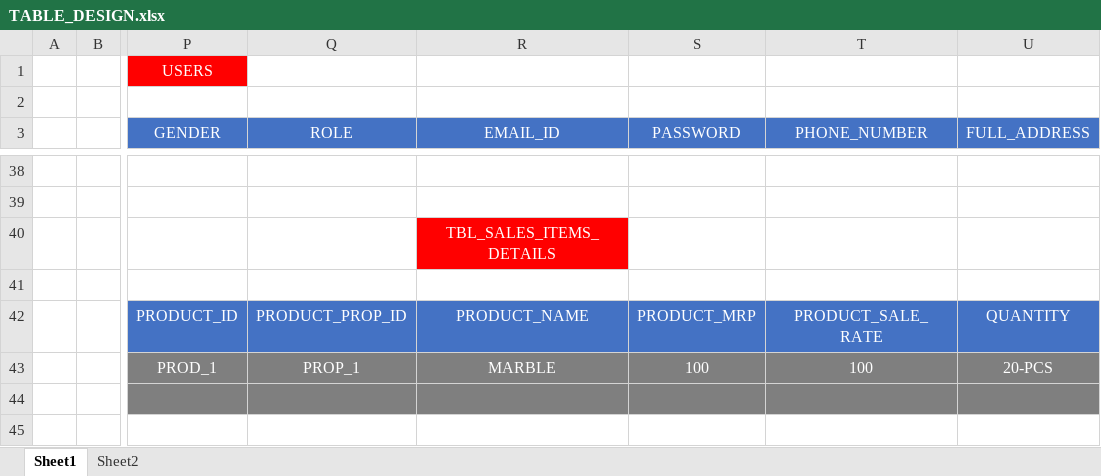
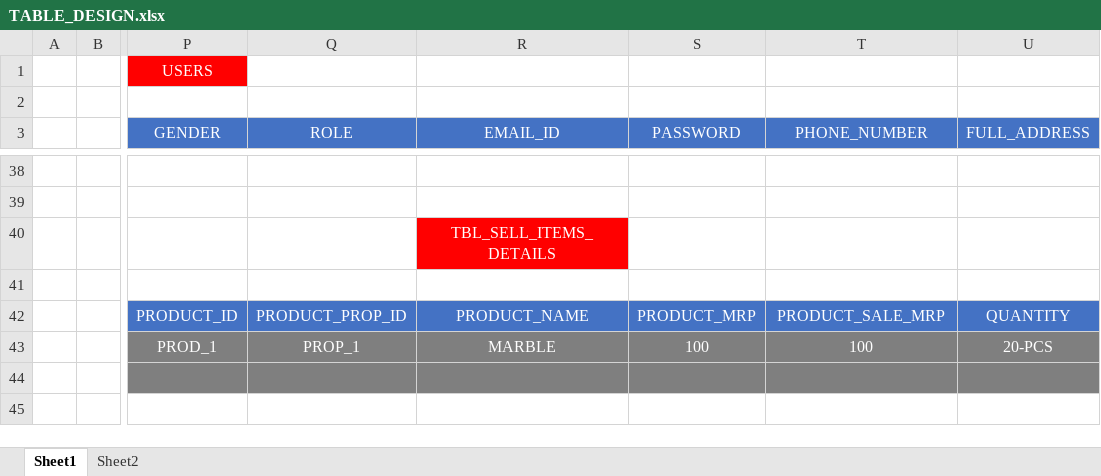
Before and after one commit to pradum97/MARBLE-SHOP-MANAGEMENT, an Excel workbook: TABLE_DESIGN.xlsx, sheet Sheet1, drawn as a sheet; only a part is shown, gaps mark what is left out; values as stored, in another font and other column widths than the file's, no borders; the diff names each change by its address in the sheet, - before the commit and + after, or states it on an @@ line.

```diff
--- a/TABLE_DESIGN.xlsx (sheet Sheet1)
+++ b/TABLE_DESIGN.xlsx (sheet Sheet1)
-R40 (EMAIL_ID): TBL_SALES_ITEMS_DETAILS
+R40 (EMAIL_ID): TBL_SELL_ITEMS_DETAILS
-T42 (PHONE_NUMBER): PRODUCT_SALE_RATE
+T42 (PHONE_NUMBER): PRODUCT_SALE_MRP
```
Also changed, not shown: 2 other files.
